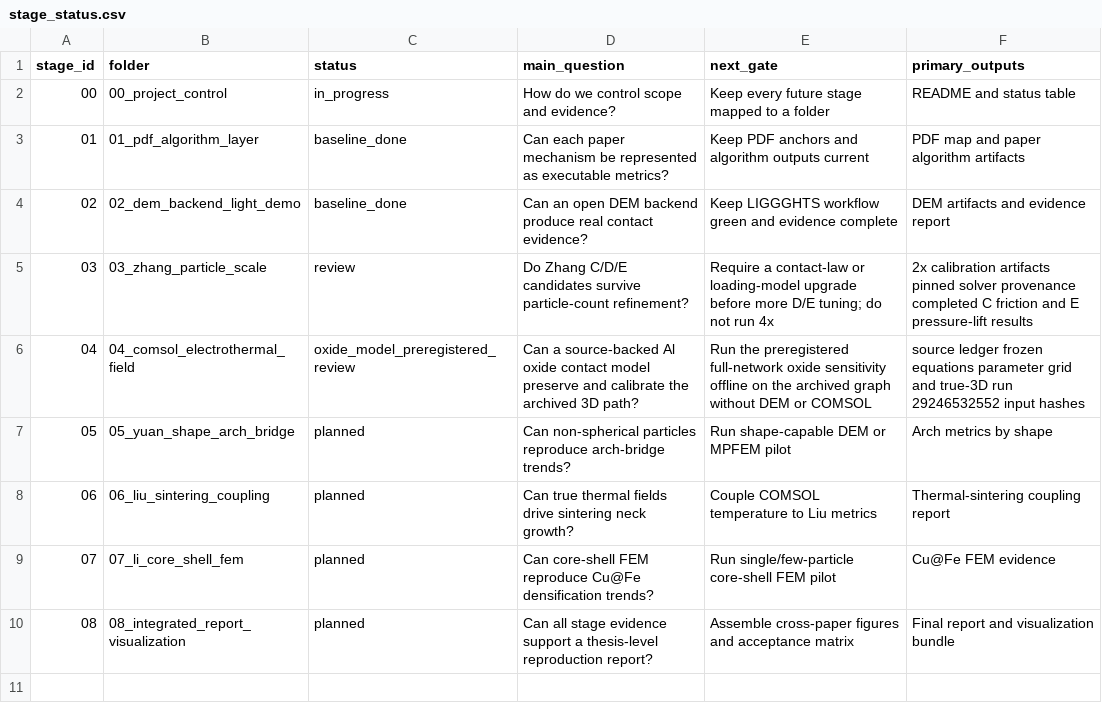
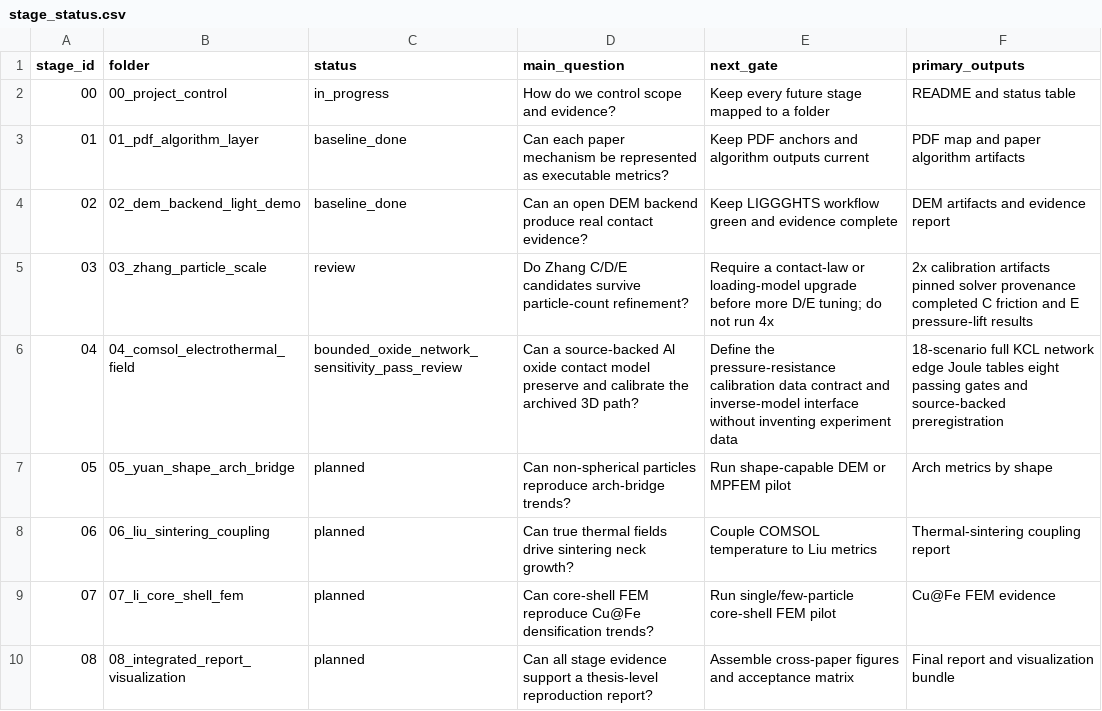
Before and after one commit to jinlinhou65-hue/dia60al40-dem-routeb, a CSV file: docs/reproduction_goal/stage_status.csv, drawn as a sheet.

```diff
--- a/docs/reproduction_goal/stage_status.csv
+++ b/docs/reproduction_goal/stage_status.csv
@@ -5,3 +5,3 @@ stage_id,folder,status,main_question,next_gate,primary_outputs
 03,03_zhang_particle_scale,review,Do Zhang C/D/E candidates survive particle-count refinement?,Require a contact-law or loading-model upgrade before more D/E tuning; do not run 4x,2x calibration artifacts pinned solver provenance completed C friction and E pressure-lift results
-04,04_comsol_electrothermal_field,oxide_model_preregistered_review,Can a source-backed Al oxide contact model preserve and calibrate the archived 3D path?,Run the preregistered full-network oxide sensitivity offline on the archived graph without DEM or COMSOL,source ledger frozen equations parameter grid and true-3D run 29246532552 input hashes
+04,04_comsol_electrothermal_field,bounded_oxide_network_sensitivity_pass_review,Can a source-backed Al oxide contact model preserve and calibrate the archived 3D path?,Define the pressure-resistance calibration data contract and inverse-model interface without inventing experiment data,18-scenario full KCL network edge Joule tables eight passing gates and source-backed preregistration
 05,05_yuan_shape_arch_bridge,planned,Can non-spherical particles reproduce arch-bridge trends?,Run shape-capable DEM or MPFEM pilot,Arch metrics by shape
```
Also changed, not shown: 18 other files.
